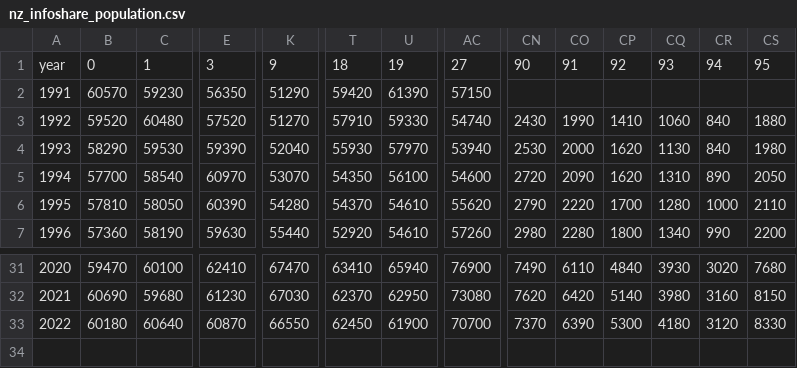
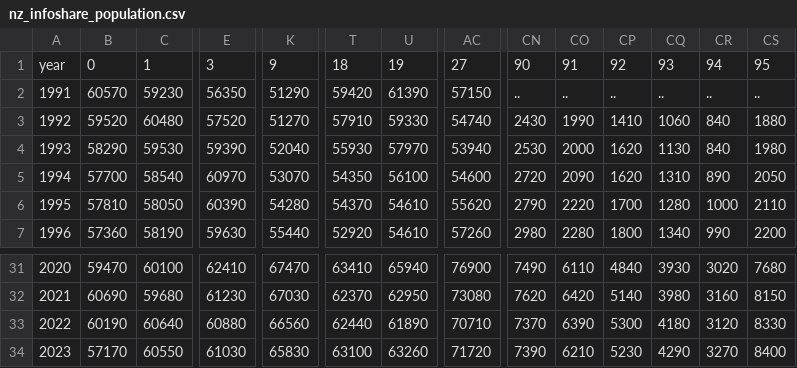
Before and after one commit to mongol-fi/mongol-fi.github.io, a CSV file: f/nz_infoshare_population.csv, drawn as a sheet; only a part is shown, gaps mark what is left out; rows hold the shown columns only; the diff covers the shown part only; the diff names each change by its address in the sheet, - before the commit and + after, or states it on an @@ line.

```diff
--- a/f/nz_infoshare_population.csv
+++ b/f/nz_infoshare_population.csv
-CN2: (empty)
+CN2: ..
-CO2: (empty)
+CO2: ..
-CP2: (empty)
+CP2: ..
-CQ2: (empty)
+CQ2: ..
-CR2: (empty)
+CR2: ..
-CS2: (empty)
+CS2: ..
-B33: 60180
+B33: 60190
-E33: 60870
+E33: 60880
-K33: 66550
+K33: 66560
-T33: 62450
+T33: 62440
-U33: 61900
+U33: 61890
-AC33: 70700
+AC33: 70710
+row 34: 2023 | 57170 | 60550 | 61030 | 65830 | 63100 | 63260 | 71720 | 7390 | 6210 | 5230 | 4290 | 3270 | 8400
```
Also changed, not shown: 22 edited cells elsewhere in this file, f/nz_infoshare_population_quarterly.csv, 2 other files.
